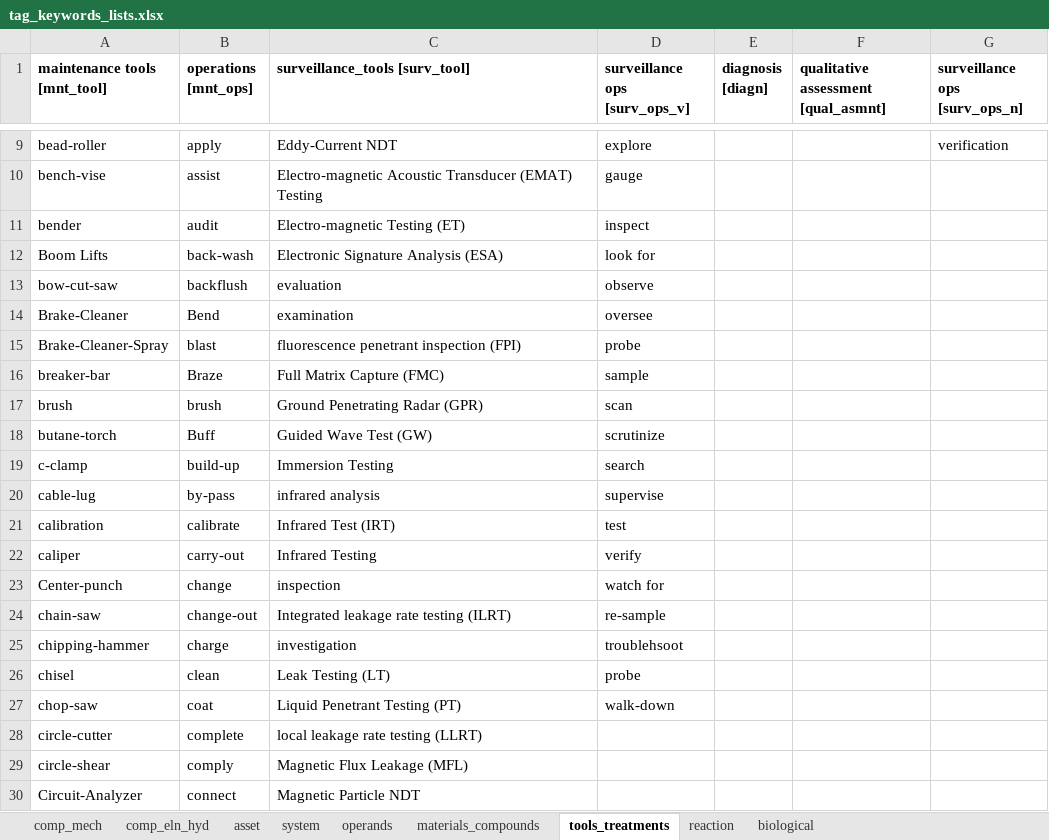
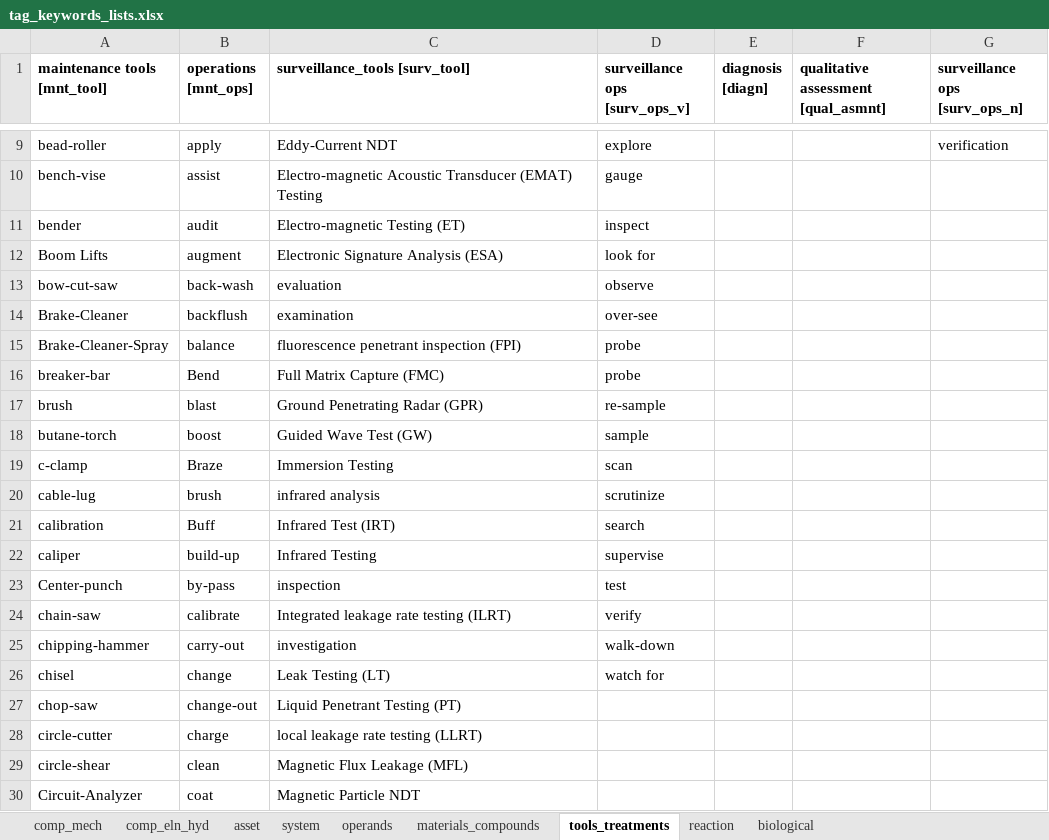
Before and after one commit to idaholab/DACKAR, an Excel workbook: data/tag_keywords_lists.xlsx, sheet tools_treatments, drawn as a sheet; only a part is shown, gaps mark what is left out; values as stored, in another font and other column widths than the file's, no borders; the diff covers the shown part only; the diff names each change by its address in the sheet, - before the commit and + after, or states it on an @@ line.

```diff
--- a/data/tag_keywords_lists.xlsx (sheet tools_treatments)
+++ b/data/tag_keywords_lists.xlsx (sheet tools_treatments)
-B12 (operations [mnt_ops]): back-wash
+B12 (operations [mnt_ops]): augment
-B13 (operations [mnt_ops]): backflush
+B13 (operations [mnt_ops]): back-wash
-B14 (operations [mnt_ops]): Bend
+B14 (operations [mnt_ops]): backflush
-D14 (surveillance ops [surv_ops_v]): oversee
+D14 (surveillance ops [surv_ops_v]): over-see
-B15 (operations [mnt_ops]): blast
+B15 (operations [mnt_ops]): balance
-B16 (operations [mnt_ops]): Braze
+B16 (operations [mnt_ops]): Bend
-D16 (surveillance ops [surv_ops_v]): sample
+D16 (surveillance ops [surv_ops_v]): probe
-B17 (operations [mnt_ops]): brush
+B17 (operations [mnt_ops]): blast
-D17 (surveillance ops [surv_ops_v]): scan
+D17 (surveillance ops [surv_ops_v]): re-sample
-B18 (operations [mnt_ops]): Buff
+B18 (operations [mnt_ops]): boost
-D18 (surveillance ops [surv_ops_v]): scrutinize
+D18 (surveillance ops [surv_ops_v]): sample
-B19 (operations [mnt_ops]): build-up
+B19 (operations [mnt_ops]): Braze
-D19 (surveillance ops [surv_ops_v]): search
+D19 (surveillance ops [surv_ops_v]): scan
-B20 (operations [mnt_ops]): by-pass
+B20 (operations [mnt_ops]): brush
-D20 (surveillance ops [surv_ops_v]): supervise
+D20 (surveillance ops [surv_ops_v]): scrutinize
-B21 (operations [mnt_ops]): calibrate
+B21 (operations [mnt_ops]): Buff
-D21 (surveillance ops [surv_ops_v]): test
+D21 (surveillance ops [surv_ops_v]): search
-B22 (operations [mnt_ops]): carry-out
+B22 (operations [mnt_ops]): build-up
-D22 (surveillance ops [surv_ops_v]): verify
+D22 (surveillance ops [surv_ops_v]): supervise
-B23 (operations [mnt_ops]): change
+B23 (operations [mnt_ops]): by-pass
-D23 (surveillance ops [surv_ops_v]): watch for
+D23 (surveillance ops [surv_ops_v]): test
-B24 (operations [mnt_ops]): change-out
+B24 (operations [mnt_ops]): calibrate
-D24 (surveillance ops [surv_ops_v]): re-sample
+D24 (surveillance ops [surv_ops_v]): verify
-B25 (operations [mnt_ops]): charge
+B25 (operations [mnt_ops]): carry-out
-D25 (surveillance ops [surv_ops_v]): troublehsoot
+D25 (surveillance ops [surv_ops_v]): walk-down
-B26 (operations [mnt_ops]): clean
+B26 (operations [mnt_ops]): change
-D26 (surveillance ops [surv_ops_v]): probe
+D26 (surveillance ops [surv_ops_v]): watch for
-B27 (operations [mnt_ops]): coat
+B27 (operations [mnt_ops]): change-out
-D27 (surveillance ops [surv_ops_v]): walk-down
+D27 (surveillance ops [surv_ops_v]): (empty)
-B28 (operations [mnt_ops]): complete
+B28 (operations [mnt_ops]): charge
-B29 (operations [mnt_ops]): comply
+B29 (operations [mnt_ops]): clean
-B30 (operations [mnt_ops]): connect
+B30 (operations [mnt_ops]): coat
```
Also changed, not shown: 149 edited cells elsewhere in this sheet, sheet reaction, sheet biological, sheet asset, 1 other file.
